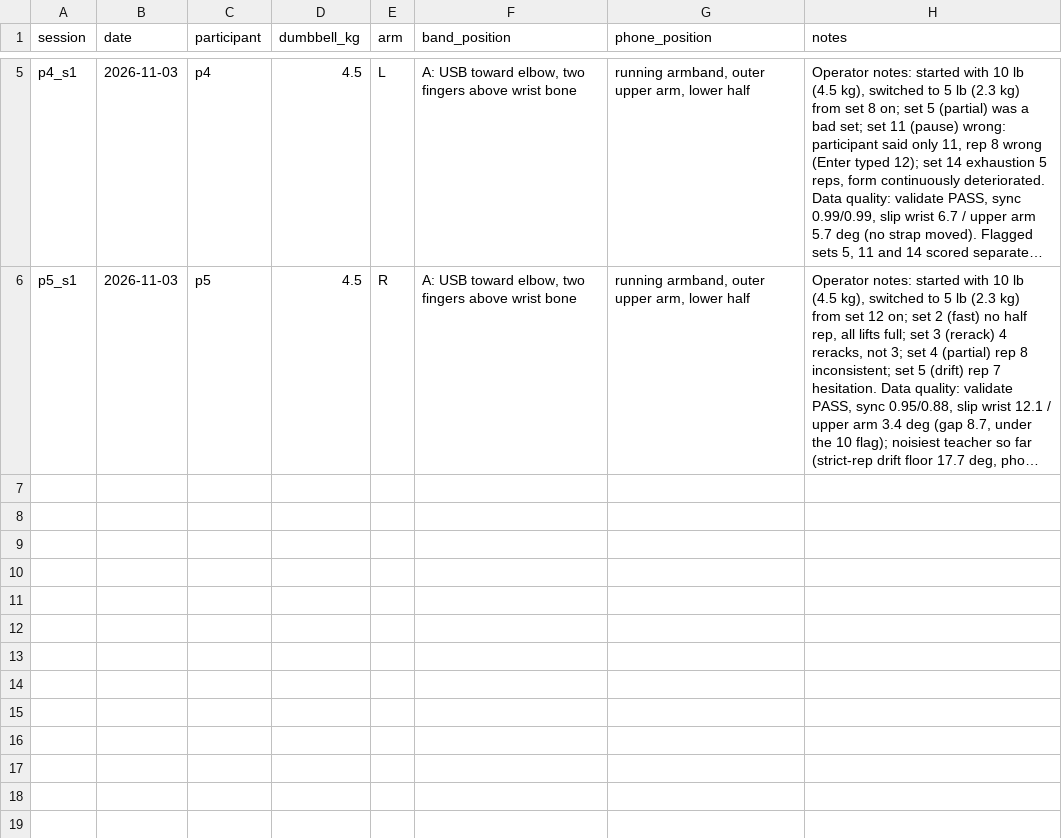
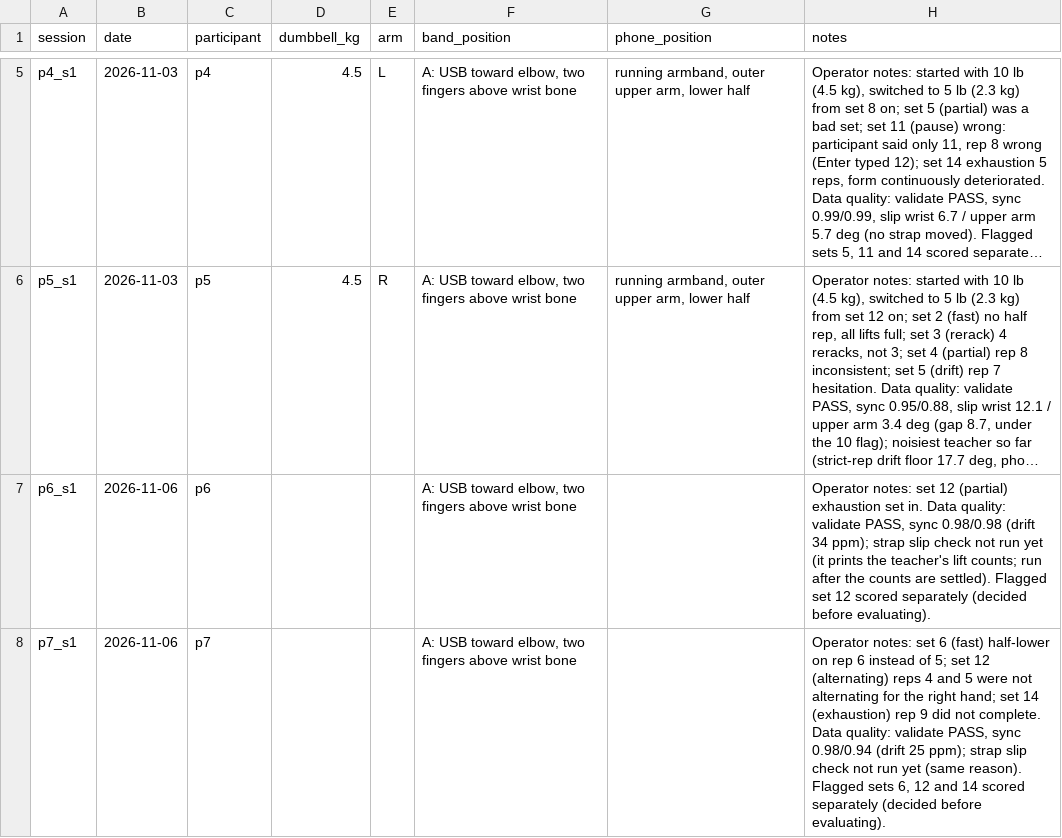
Before and after one commit to adityabhagwani/RepSense-V1, a CSV file: data/sessions.csv, drawn as a sheet; only a part is shown, gaps mark what is left out; long unchanged cells end in …; the diff names each change by its address in the sheet, - before the commit and + after, or states it on an @@ line.

Commit message:
p6_s1, p7_s1: data, session notes and settled counts (before any scoring)
Flagged sets decided before evaluating: p6 12; p7 6, 12, 14 (every set with a paper note).
Settled blind from raw wrist angle, measured from the session's hang: one fix, p6_s1 set 14 = 8
(typed 7). Every other count is the typed count.

```diff
--- a/data/sessions.csv
+++ b/data/sessions.csv
+row 7: p6_s1 | 2026-11-06 | p6 |  |  | A: USB toward elbow, two fingers above wrist bone |  | Operator notes: set 12 (partial) exhaustion set in. Data quality: validate PASS, sync 0.98/0.98 (drift 34 ppm); strap slip check not run yet (it prints the teacher's lift counts; run after the counts are settled). Flagged set 12 scored separately (decided before evaluating).
+row 8: p7_s1 | 2026-11-06 | p7 |  |  | A: USB toward elbow, two fingers above wrist bone |  | Operator notes: set 6 (fast) half-lower on rep 6 instead of 5; set 12 (alternating) reps 4 and 5 were not alternating for the right hand; set 14 (exhaustion) rep 9 did not complete. Data quality: validate PASS, sync 0.98/0.94 (drift 25 ppm); strap slip check not run yet (same reason). Flagged sets 6, 12 and 14 scored separately (decided before evaluating).
```
Also changed, not shown: data/count_fixes.csv, 12 other files.
